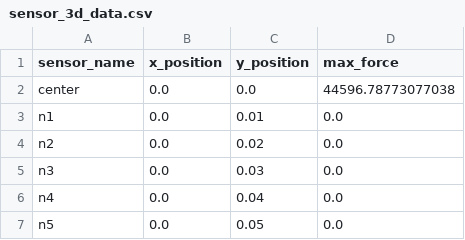
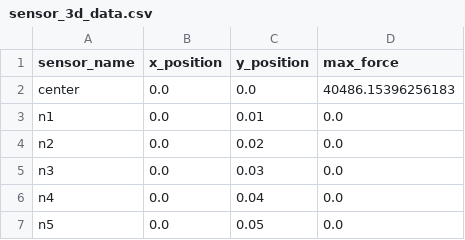
Before and after one commit to LV-Robotics-Lab/engineai_ros2_workspace, a CSV file: scripts/FreeBallTest/sensor_3d_data.csv, drawn as a sheet; only a part is shown.

```diff
--- a/scripts/FreeBallTest/sensor_3d_data.csv
+++ b/scripts/FreeBallTest/sensor_3d_data.csv
@@ -1,3 +1,3 @@
 sensor_name,x_position,y_position,max_force
-center,0.0,0.0,44596.78773077038
+center,0.0,0.0,40486.15396256183
 n1,0.0,0.01,0.0
```
Also changed, not shown: 2 other files.
